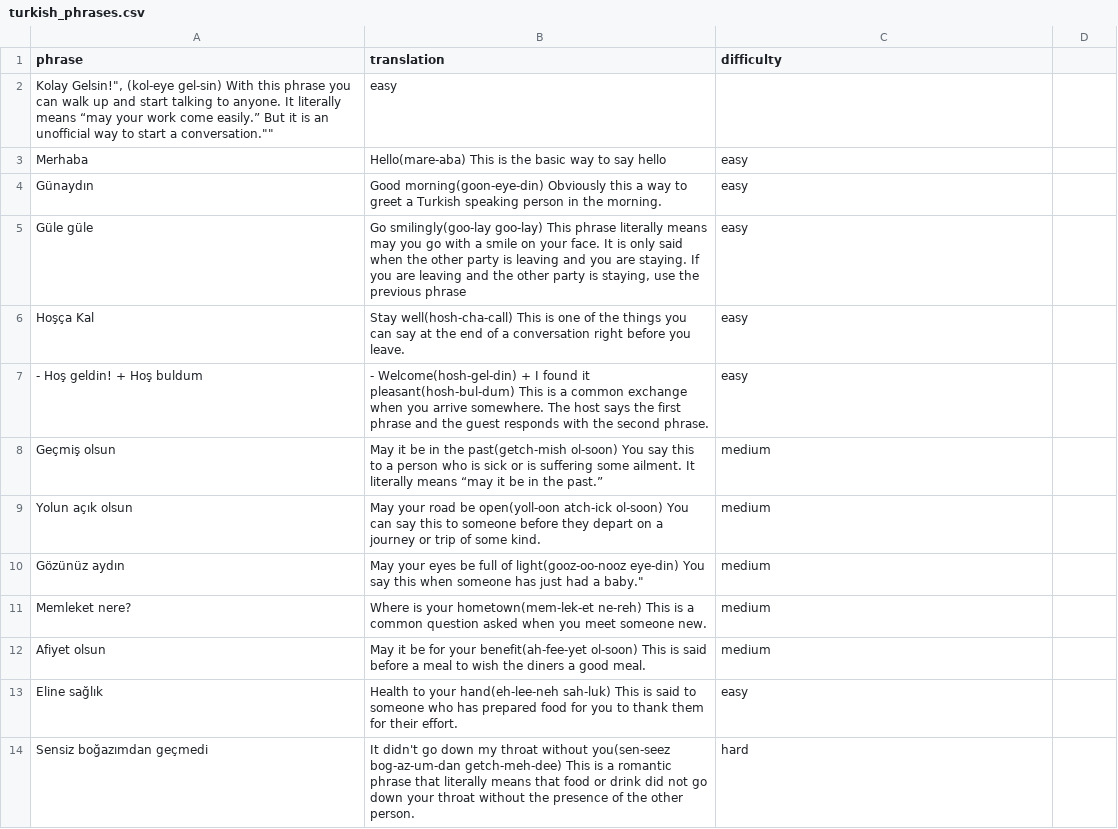
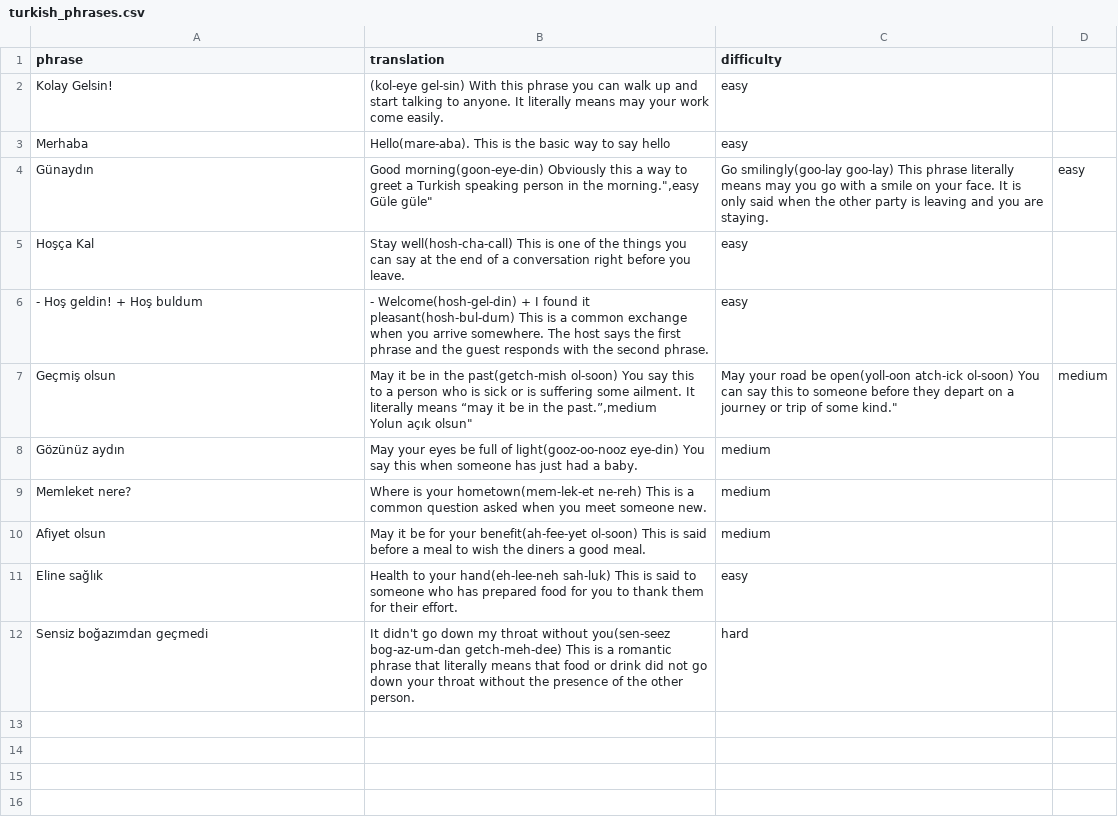
Before and after one commit to BilgeBengisu/OOD, a CSV file: FinalProject/phrases/turkish_phrases.csv, drawn as a sheet; removed rows and columns are numbered as before the commit, all else as after; ↵ is a line break in a cell; the diff names each change by its address in the sheet, - before the commit and + after, or states it on an @@ line.

```diff
--- a/FinalProject/phrases/turkish_phrases.csv
+++ b/FinalProject/phrases/turkish_phrases.csv
-row 2: Kolay Gelsin!", (kol-eye gel-sin) With this phrase you can walk up and start talking to anyone. It literally means “may your work come easily.” But it is an unofficial way to start a conversation."" | easy
+row 2: Kolay Gelsin! | (kol-eye gel-sin) With this phrase you can walk up and start talking to anyone. It literally means may your work come easily. | easy
-B3 (translation): Hello(mare-aba) This is…
+B3 (translation): Hello(mare-aba). This is…
-B4 (translation): …in the morning.
+B4 (translation): …in the morning.",easy ↵ Güle güle"
-C4 (difficulty): easy
+C4 (difficulty): Go smilingly(goo-lay goo-lay) This phrase literally means may you go with a smile on your face. It is only said when the other party is leaving and you are staying.
-D4: (empty)
+D4: easy
-row 5: Güle güle | Go smilingly(goo-lay goo-lay) This phrase literally means may you go with a smile on your face. It is only said when the other party is leaving and you are staying. If you are leaving and the other party is staying, use the previous phrase | easy
-B7 (translation): …in the past.”
+B7 (translation): …in the past.”,medium ↵ Yolun açık olsun"
-C7 (difficulty): medium
+C7 (difficulty): May your road be open(yoll-oon atch-ick ol-soon) You can say this to someone before they depart on a journey or trip of some kind."
-D7: (empty)
+D7: medium
-row 9: Yolun açık olsun | May your road be open(yoll-oon atch-ick ol-soon) You can say this to someone before they depart on a journey or trip of some kind. | medium
-B8 (translation): …had a baby."
+B8 (translation): …had a baby.
```
Also changed, not shown: FinalProject/phrases/italian_phrases.csv, FinalProject/phrases/portuguese_phrases.csv, 13 other files.
